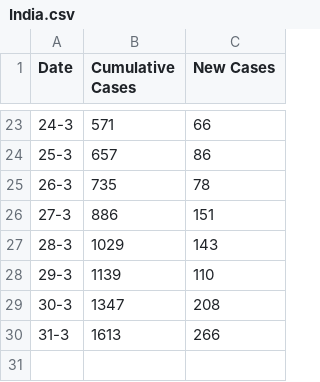
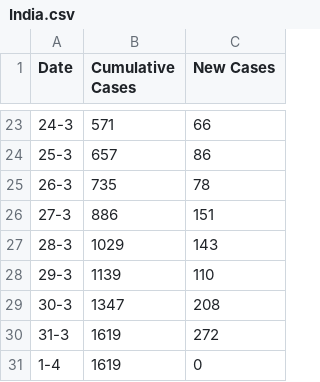
Before and after one commit to TonyGregg/covid19data, a CSV file: data/India.csv, drawn as a sheet; only a part is shown, gaps mark what is left out.

```diff
--- a/data/India.csv
+++ b/data/India.csv
@@ -29,2 +29,3 @@ Date,Cumulative Cases,New Cases
 30-3,1347,208
-31-3,1613,266
+31-3,1619,272
+1-4,1619,0
```
Also changed, not shown: data/US.csv.
